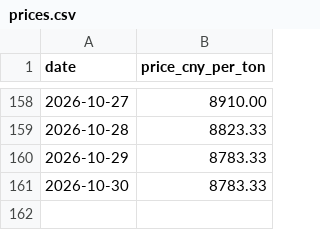
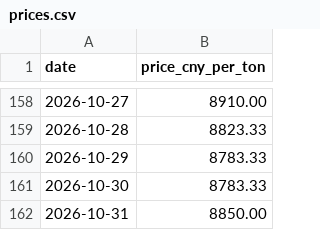
Before and after one commit to Sviliesid13/SunSirs-Benzoic-Acid-Price-Scraper, a CSV file: prices.csv, drawn as a sheet; only a part is shown, gaps mark what is left out.

```diff
--- a/prices.csv
+++ b/prices.csv
@@ -161 +161,2 @@ date,price_cny_per_ton
 2026-10-30,8783.33
+2026-10-31,8850.00
```
